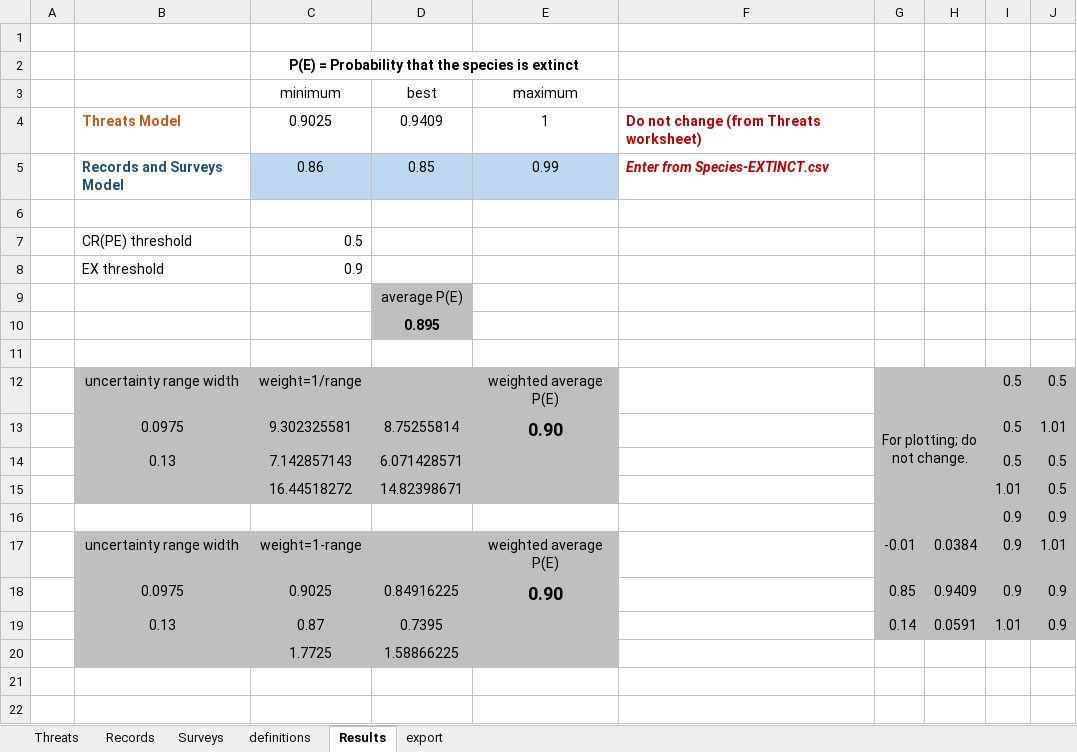
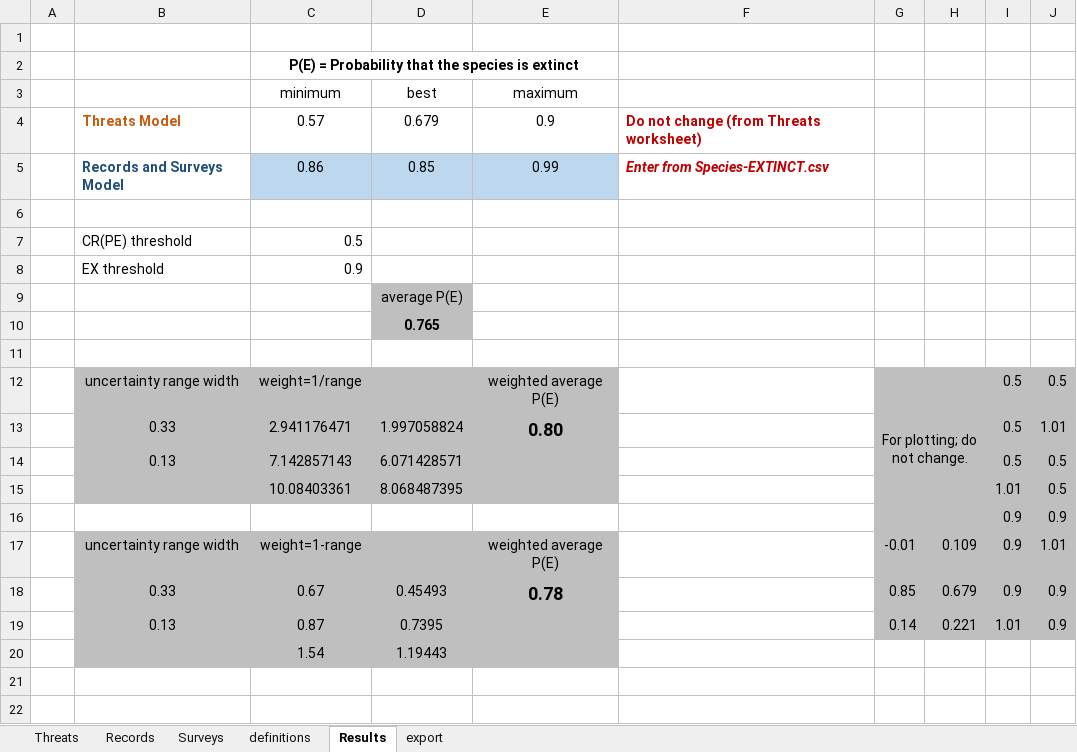
Before and after one commit to hcliedtke/extinct, an Excel workbook: c_maridadi/Churamiti maridadi.xlsx, sheet Results, drawn as a sheet; only a part is shown; values as stored, in another font and other column widths than the file's, no borders; charts and pictures not drawn; removed rows and columns are numbered as before the commit, all else as after; the diff names each change by its address in the sheet, - before the commit and + after, or states it on an @@ line.

```diff
--- a/c_maridadi/Churamiti maridadi.xlsx (sheet Results)
+++ b/c_maridadi/Churamiti maridadi.xlsx (sheet Results)
-row 4:  | Threats Model | 0.9025 | 0.9409 | 1 | Do not change (from Threats worksheet)
+row 4:  | Threats Model | 0.57 | 0.679 | 0.9 | Do not change (from Threats worksheet)
-D10 (best): 0.895
+D10 (best): 0.765
-row 13:  | 0.0975 | 9.302325581 | 8.75255814 | 0.90 |  |  |  | 0.5 | 1.01
+row 13:  | 0.33 | 2.941176471 | 1.997058824 | 0.80 |  |  |  | 0.5 | 1.01
-C15 (minimum): 16.44518272
+C15 (minimum): 10.08403361
-D15 (best): 14.82398671
+D15 (best): 8.068487395
-H17: 0.0384
+H17: 0.109
-row 18:  | 0.0975 | 0.9025 | 0.84916225 | 0.90 |  | 0.85 | 0.9409 | 0.9 | 0.9
+row 18:  | 0.33 | 0.67 | 0.45493 | 0.78 |  | 0.85 | 0.679 | 0.9 | 0.9
-H19: 0.0591
+H19: 0.221
-row 20:  |  | 1.7725 | 1.58866225
+row 20:  |  | 1.54 | 1.19443
```
Also changed, not shown: sheet Surveys, sheet export, sheet Threats, formulas that keep their value, charts or pictures, c_maridadi/Nectophrynoides laticeps.xlsx, c_maridadi/Nectophrynoides paulae.xlsx, 6 other files.
